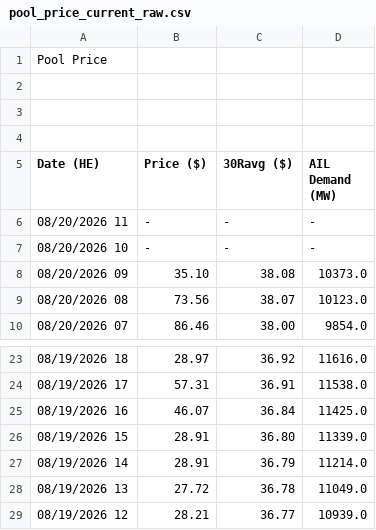
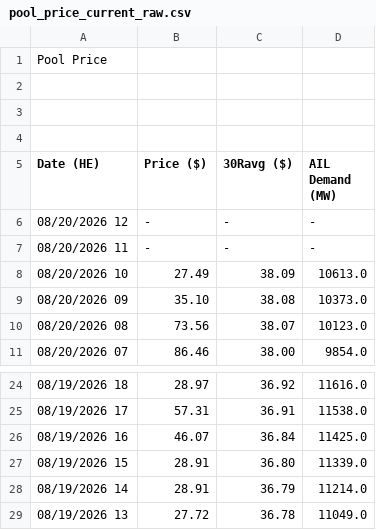
Before and after one commit to a338wong/alberta_energy_market_analytics_dashboard, a CSV file: data/raw/pool_price_current_raw.csv, drawn as a sheet; only a part is shown, gaps mark what is left out.

```diff
--- a/data/raw/pool_price_current_raw.csv
+++ b/data/raw/pool_price_current_raw.csv
@@ -5,4 +5,5 @@ Pool Price
 Date (HE),Price ($),30Ravg ($),AIL Demand (MW)
+"08/20/2026 12","-","-","-"
 "08/20/2026 11","-","-","-"
-"08/20/2026 10","-","-","-"
+"08/20/2026 10","27.49","38.09","10613.0"
 "08/20/2026 09","35.10","38.08","10373.0"
@@ -28,2 +29 @@ Date (HE),Price ($),30Ravg ($),AIL Demand (MW)
 "08/19/2026 13","27.72","36.78","11049.0"
-"08/19/2026 12","28.21","36.77","10939.0"
```
Also changed, not shown: data/raw/weather_data.csv.
